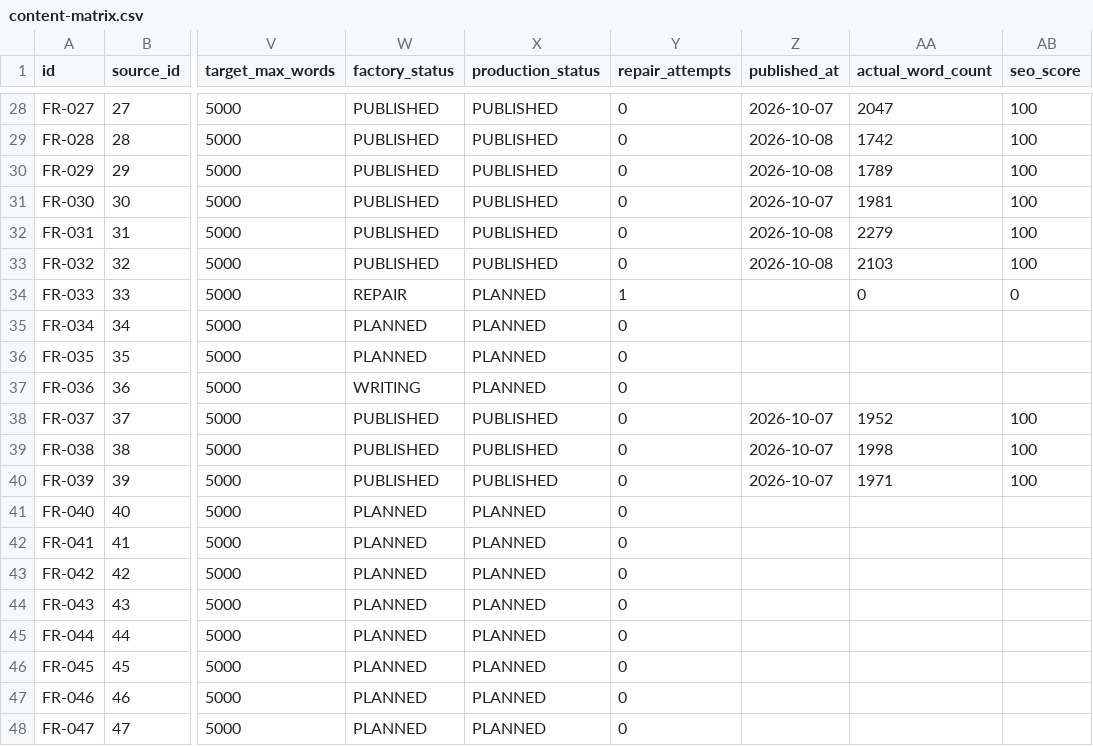
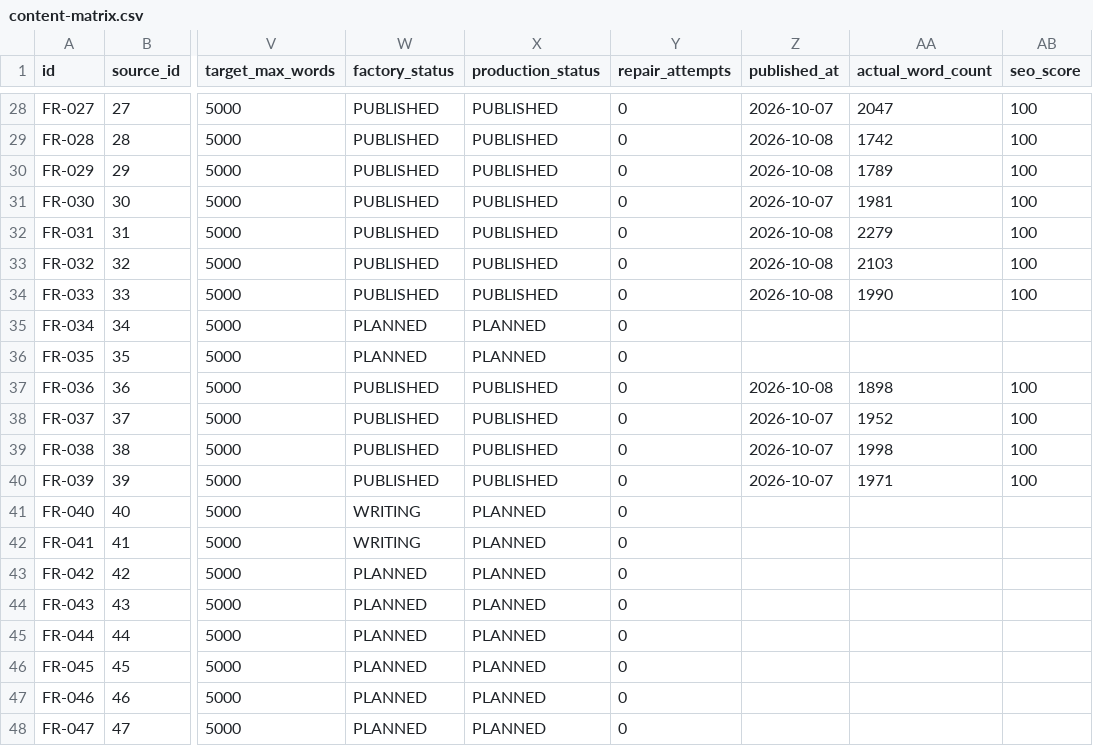
Before and after one commit to thuexemayhanoi/french, a CSV file: data/content-matrix.csv, drawn as a sheet; only a part is shown, gaps mark what is left out; the diff names each change by its address in the sheet, - before the commit and + after, or states it on an @@ line.

Commit message:
factory: process

```diff
--- a/data/content-matrix.csv
+++ b/data/content-matrix.csv
-W34 (factory_status): REPAIR
+W34 (factory_status): PUBLISHED
-X34 (production_status): PLANNED
+X34 (production_status): PUBLISHED
-Y34 (repair_attempts): 1
+Y34 (repair_attempts): 0
-Z34 (published_at): (empty)
+Z34 (published_at): 2026-10-08
-AA34 (actual_word_count): 0
+AA34 (actual_word_count): 1990
-AB34 (seo_score): 0
+AB34 (seo_score): 100
-W37 (factory_status): WRITING
+W37 (factory_status): PUBLISHED
-X37 (production_status): PLANNED
+X37 (production_status): PUBLISHED
-Z37 (published_at): (empty)
+Z37 (published_at): 2026-10-08
-AA37 (actual_word_count): (empty)
+AA37 (actual_word_count): 1898
-AB37 (seo_score): (empty)
+AB37 (seo_score): 100
-W41:W42 (factory_status): PLANNED
+W41:W42 (factory_status): WRITING
```
Also changed, not shown: 8 other files.
